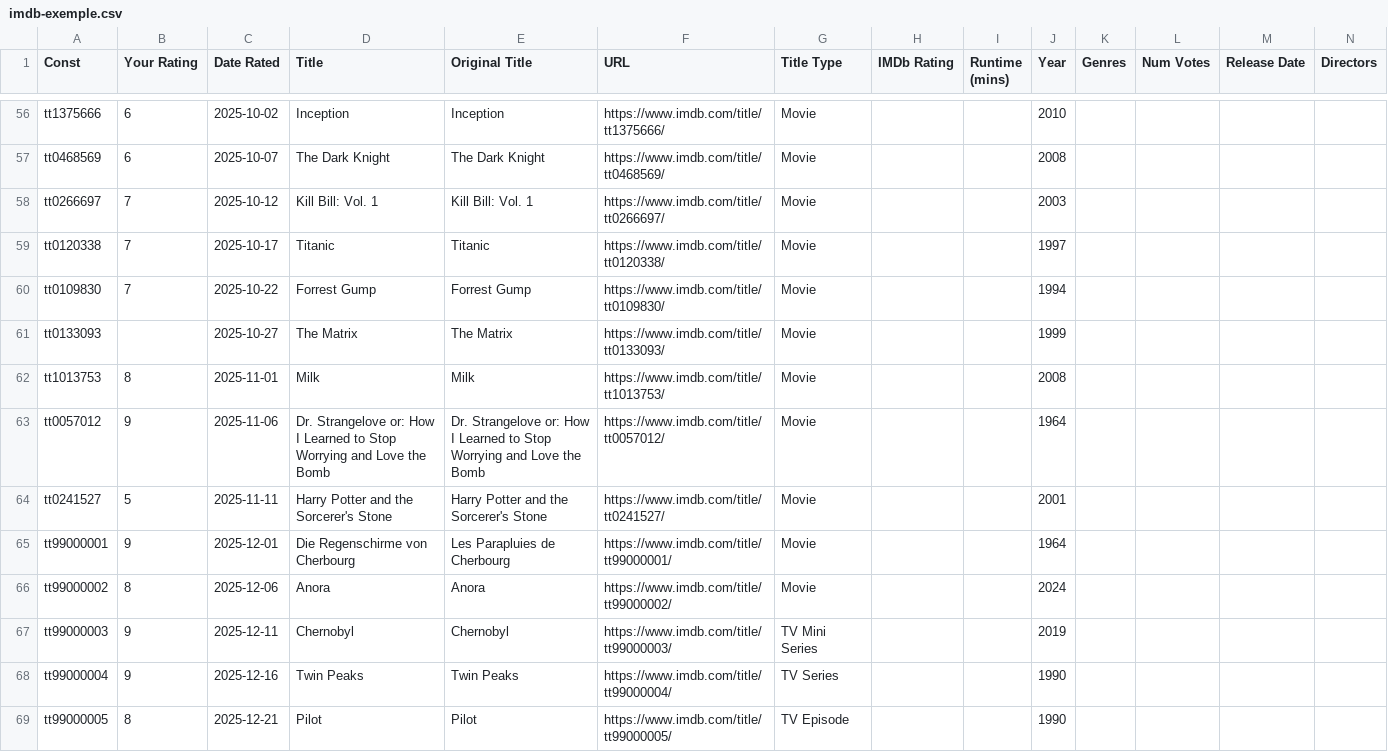
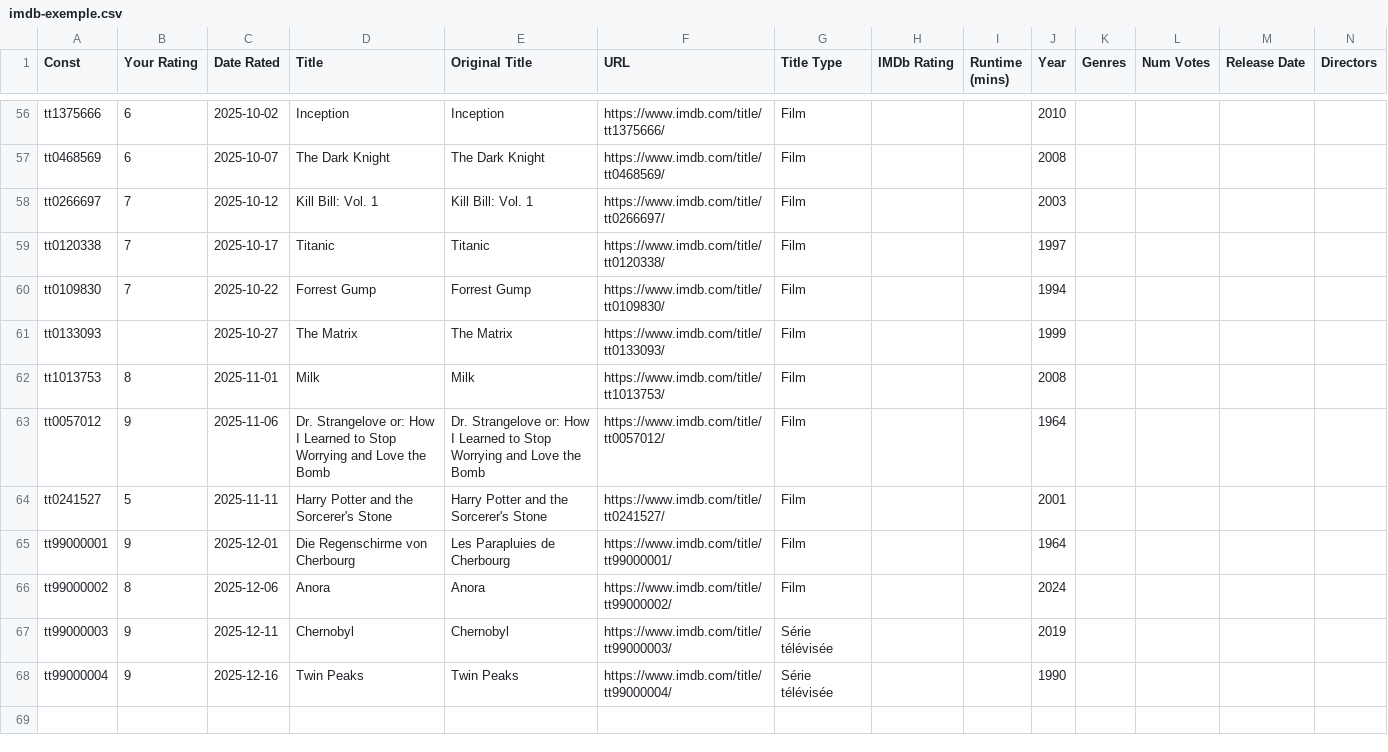
Before and after one commit to ThibaultR14/Recsys_movie, a CSV file: web/public/exemple/imdb-exemple.csv, drawn as a sheet; only a part is shown, gaps mark what is left out; the diff covers the shown part only; the diff names each change by its address in the sheet, - before the commit and + after, or states it on an @@ line.

```diff
--- a/web/public/exemple/imdb-exemple.csv
+++ b/web/public/exemple/imdb-exemple.csv
-G56:G66 (Title Type): Movie
+G56:G66 (Title Type): Film
-G67 (Title Type): TV Mini Series
+G67 (Title Type): Série télévisée
-G68 (Title Type): TV Series
+G68 (Title Type): Série télévisée
-row 69: tt99000005 | 8 | 2025-12-21 | Pilot | Pilot | https://www.imdb.com/title/tt99000005/ | TV Episode |  |  | 1990
```
Also changed, not shown: 54 edited cells elsewhere in this file, 9 other files.
